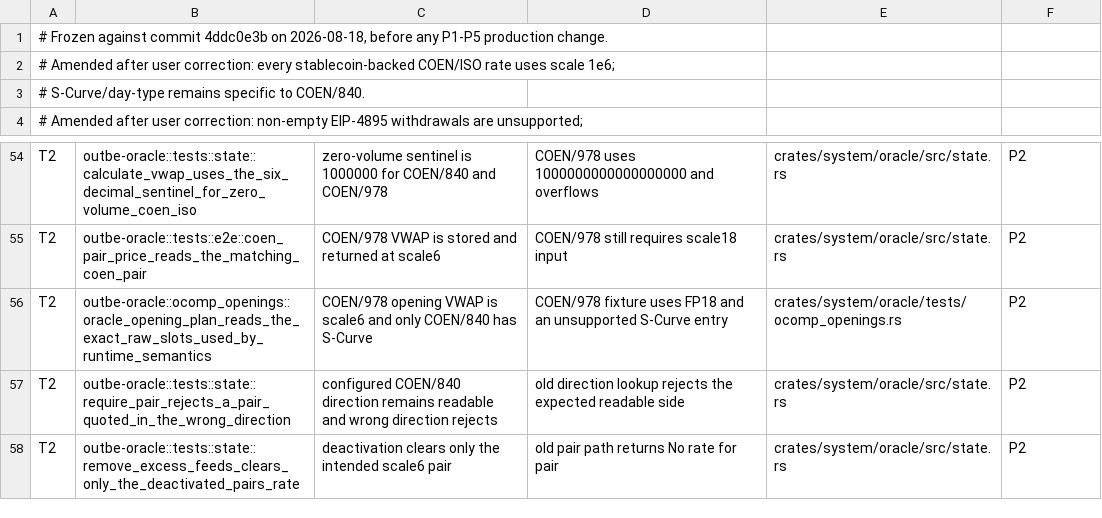
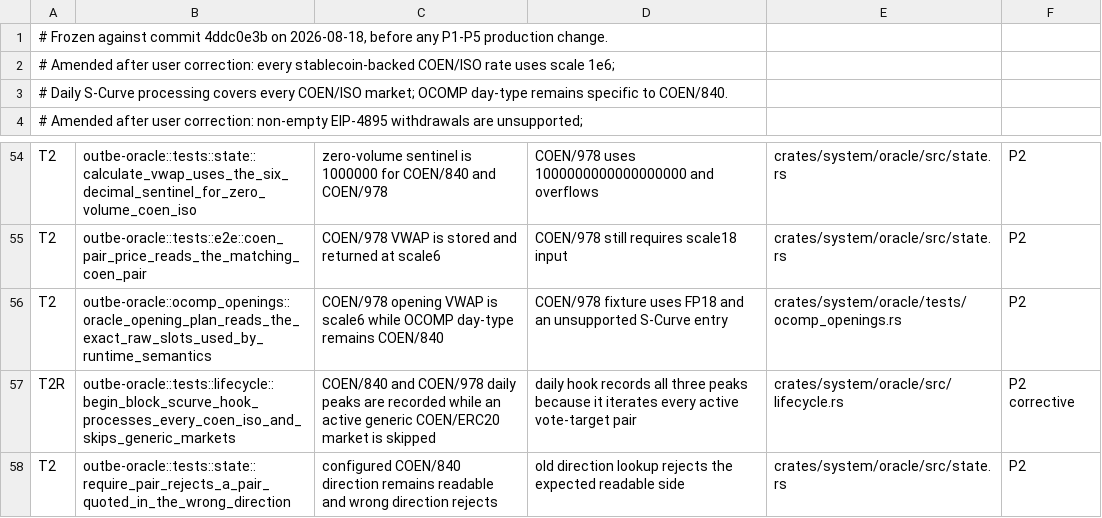
Before and after one commit to outbe/outbe-chain, a TSV file: testing/denomination/scale6-red-manifest.tsv, drawn as a sheet; only a part is shown, gaps mark what is left out; the shorter side is filled out with more unchanged rows.

Commit message:
fix(oracle): restrict daily S-Curve to COEN ISO

```diff
--- a/testing/denomination/scale6-red-manifest.tsv
+++ b/testing/denomination/scale6-red-manifest.tsv
@@ -2,3 +2,3 @@
 # Amended after user correction: every stablecoin-backed COEN/ISO rate uses scale 1e6;
-# S-Curve/day-type remains specific to COEN/840.
+# Daily S-Curve processing covers every COEN/ISO market; OCOMP day-type remains specific to COEN/840.
 # Amended after user correction: non-empty EIP-4895 withdrawals are unsupported;
@@ -55,3 +55,4 @@ T2	outbe-oracle::tests::state::calculate_vwap_uses_the_six_decimal_sentinel_for_
 T2	outbe-oracle::tests::e2e::coen_pair_price_reads_the_matching_coen_pair	COEN/978 VWAP is stored and returned at scale6	COEN/978 still requires scale18 input	crates/system/oracle/src/state.rs	P2
-T2	outbe-oracle::ocomp_openings::oracle_opening_plan_reads_the_exact_raw_slots_used_by_runtime_semantics	COEN/978 opening VWAP is scale6 and only COEN/840 has S-Curve	COEN/978 fixture uses FP18 and an unsupported S-Curve entry	crates/system/oracle/tests/ocomp_openings.rs	P2
+T2	outbe-oracle::ocomp_openings::oracle_opening_plan_reads_the_exact_raw_slots_used_by_runtime_semantics	COEN/978 opening VWAP is scale6 while OCOMP day-type remains COEN/840	COEN/978 fixture uses FP18 and an unsupported S-Curve entry	crates/system/oracle/tests/ocomp_openings.rs	P2
+T2R	outbe-oracle::tests::lifecycle::begin_block_scurve_hook_processes_every_coen_iso_and_skips_generic_markets	COEN/840 and COEN/978 daily peaks are recorded while an active generic COEN/ERC20 market is skipped	daily hook records all three peaks because it iterates every active vote-target pair	crates/system/oracle/src/lifecycle.rs	P2 corrective
 T2	outbe-oracle::tests::state::require_pair_rejects_a_pair_quoted_in_the_wrong_direction	configured COEN/840 direction remains readable and wrong direction rejects	old direction lookup rejects the expected readable side	crates/system/oracle/src/state.rs	P2
```
Also changed, not shown: testing/denomination/scale6-coverage-ledger.tsv, 5 other files.
